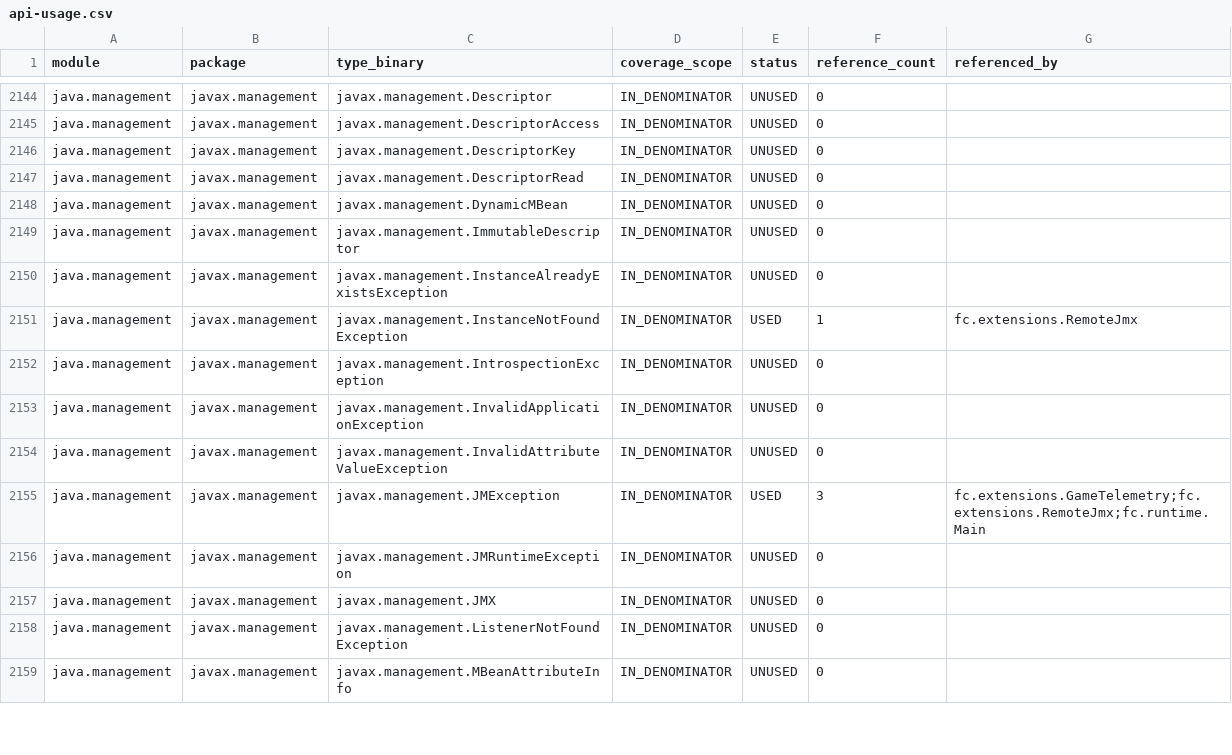
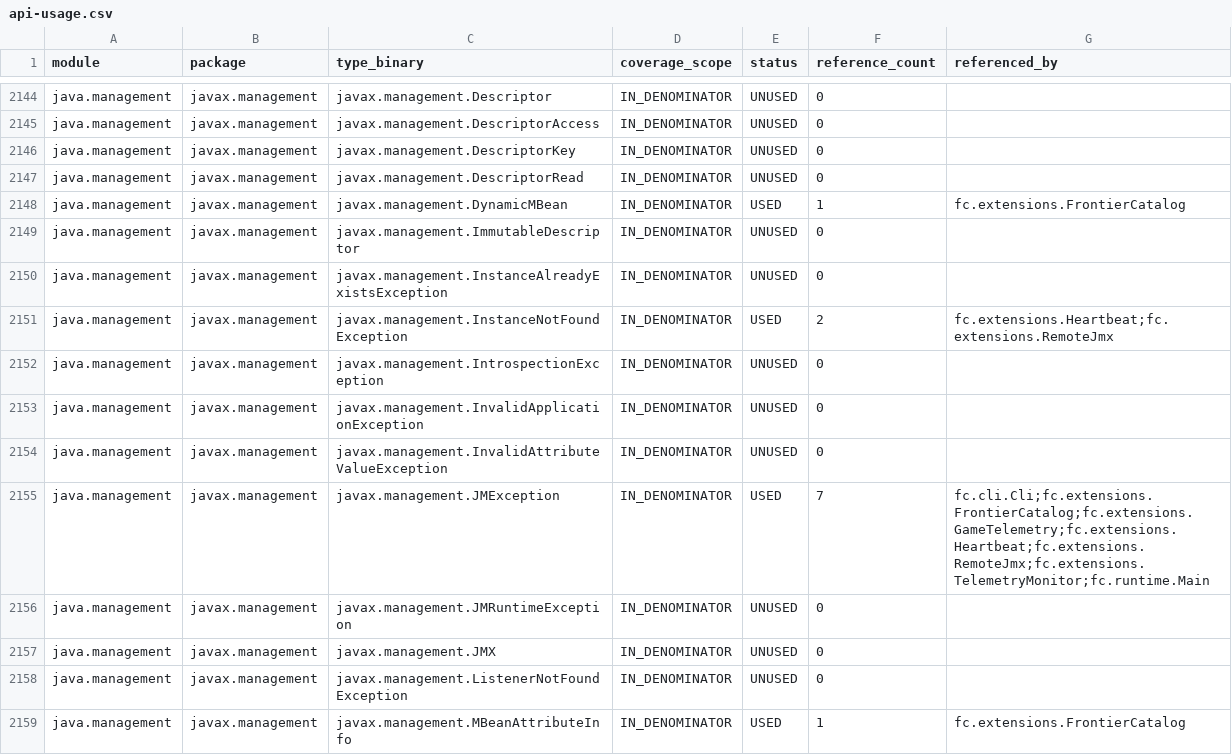
Before and after one commit to worldguigui/full-jdks-proj, a CSV file: docs/audit/api-usage.csv, drawn as a sheet; only a part is shown, gaps mark what is left out; the diff covers the shown part only.

```diff
--- a/docs/audit/api-usage.csv
+++ b/docs/audit/api-usage.csv
@@ -2147,6 +2147,6 @@ java.management,javax.management,javax.management.DescriptorKey,IN_DENOMINATOR,U
 java.management,javax.management,javax.management.DescriptorRead,IN_DENOMINATOR,UNUSED,0,
-java.management,javax.management,javax.management.DynamicMBean,IN_DENOMINATOR,UNUSED,0,
+java.management,javax.management,javax.management.DynamicMBean,IN_DENOMINATOR,USED,1,fc.extensions.FrontierCatalog
 java.management,javax.management,javax.management.ImmutableDescriptor,IN_DENOMINATOR,UNUSED,0,
 java.management,javax.management,javax.management.InstanceAlreadyExistsException,IN_DENOMINATOR,UNUSED,0,
-java.management,javax.management,javax.management.InstanceNotFoundException,IN_DENOMINATOR,USED,1,fc.extensions.RemoteJmx
+java.management,javax.management,javax.management.InstanceNotFoundException,IN_DENOMINATOR,USED,2,fc.extensions.Heartbeat;fc.extensions.RemoteJmx
 java.management,javax.management,javax.management.IntrospectionException,IN_DENOMINATOR,UNUSED,0,
@@ -2154,3 +2154,3 @@ java.management,javax.management,javax.management.InvalidApplicationException,IN
 java.management,javax.management,javax.management.InvalidAttributeValueException,IN_DENOMINATOR,UNUSED,0,
-java.management,javax.management,javax.management.JMException,IN_DENOMINATOR,USED,3,fc.extensions.GameTelemetry;fc.extensions.RemoteJmx;fc.runtime.Main
+java.management,javax.management,javax.management.JMException,IN_DENOMINATOR,USED,7,fc.cli.Cli;fc.extensions.FrontierCatalog;fc.extensions.GameTelemetry;fc.extensions.Heartbeat;fc.extensions.RemoteJmx;fc.extensions.TelemetryMonitor;fc.runtime.Main
 java.management,javax.management,javax.management.JMRuntimeException,IN_DENOMINATOR,UNUSED,0,
@@ -2158,2 +2158,2 @@ java.management,javax.management,javax.management.JMX,IN_DENOMINATOR,UNUSED,0,
 java.management,javax.management,javax.management.ListenerNotFoundException,IN_DENOMINATOR,UNUSED,0,
-java.management,javax.management,javax.management.MBeanAttributeInfo,IN_DENOMINATOR,UNUSED,0,
+java.management,javax.management,javax.management.MBeanAttributeInfo,IN_DENOMINATOR,USED,1,fc.extensions.FrontierCatalog
```
Also changed, not shown: 149 edited cells elsewhere in this file, 16 other files.
